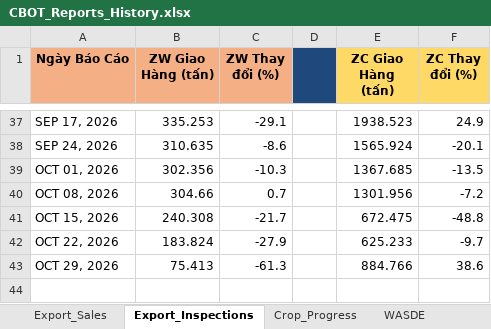
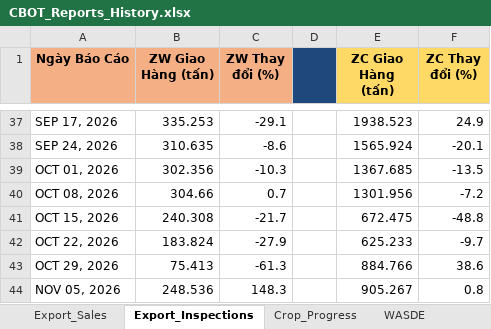
Before and after one commit to Thang-Cbot/dashboard, an Excel workbook: USDA Reports/CBOT_Reports_History.xlsx, sheet Export_Inspections, drawn as a sheet; only a part is shown, gaps mark what is left out; values as stored, in another font and other column widths than the file's, no borders; the diff names each change by its address in the sheet, - before the commit and + after, or states it on an @@ line.

```diff
--- a/USDA Reports/CBOT_Reports_History.xlsx (sheet Export_Inspections)
+++ b/USDA Reports/CBOT_Reports_History.xlsx (sheet Export_Inspections)
+row 44: NOV 05, 2026 | 248.536 | 148.3 |  | 905.267 | 0.8
```
Also changed, not shown: sheet Crop_Progress, 24 other files.
